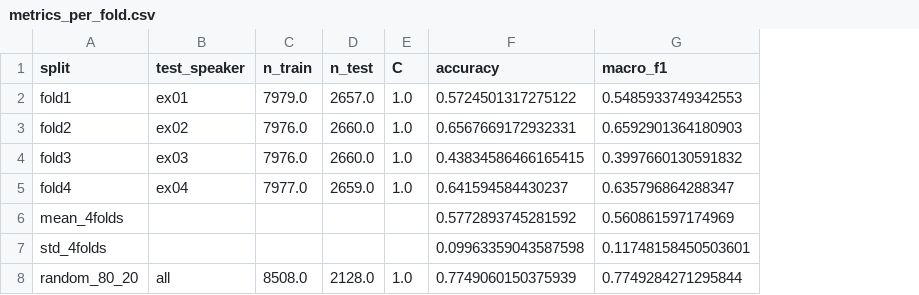
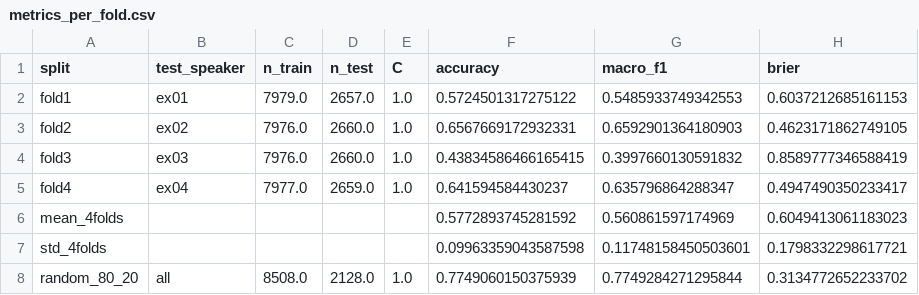
Before and after one commit to NateKhant/Explainable-Speech-Style-Classification-Expresso, a CSV file: results/metrics_per_fold.csv, drawn as a sheet; the diff names each change by its address in the sheet, - before the commit and + after, or states it on an @@ line.

Commit message:
Add speaker-normalisation &  group-PCA experiments and  Calculate Brier score

```diff
--- a/results/metrics_per_fold.csv
+++ b/results/metrics_per_fold.csv
+column H (brier), rows 2-8: 0.6037212685161153 | 0.4623171862749105 | 0.8589777346588419 | 0.4947490350233417 | 0.6049413061183023 | 0.1798332298617721 | 0.3134772652233702
```
Also changed, not shown: 30 other files.
